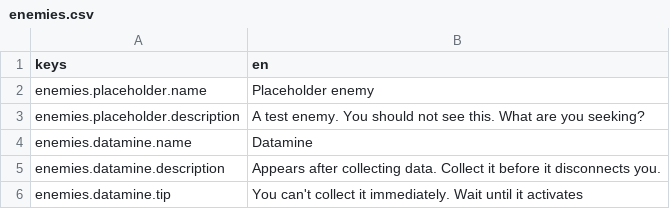
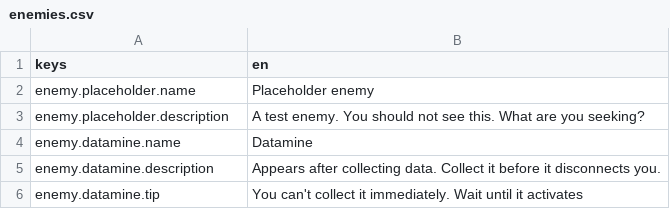
Before and after one commit to EnderiteFox/core-dump, a CSV file: translations/enemies.csv, drawn as a sheet.

Commit message:
Change the enemy translation prefix to enemy

```diff
--- a/translations/enemies.csv
+++ b/translations/enemies.csv
@@ -1,6 +1,6 @@
 keys,en
-enemies.placeholder.name,Placeholder enemy
-enemies.placeholder.description,A test enemy. You should not see this. What are you seeking?
-enemies.datamine.name,Datamine
-enemies.datamine.description,Appears after collecting data. Collect it before it disconnects you.
-enemies.datamine.tip,You can't collect it immediately. Wait until it activates
+enemy.placeholder.name,Placeholder enemy
+enemy.placeholder.description,A test enemy. You should not see this. What are you seeking?
+enemy.datamine.name,Datamine
+enemy.datamine.description,Appears after collecting data. Collect it before it disconnects you.
+enemy.datamine.tip,You can't collect it immediately. Wait until it activates
```
Also changed, not shown: 1 other file.
